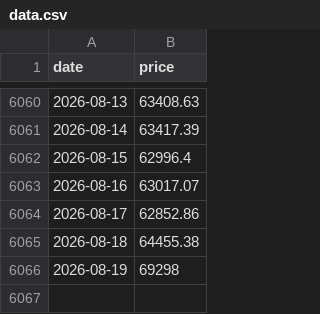
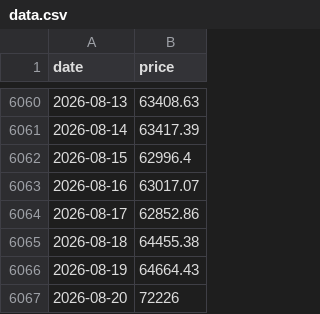
Before and after one commit to daveybitcoins/DaveyBitcoins-Website, a CSV file: data.csv, drawn as a sheet; only a part is shown, gaps mark what is left out.

```diff
--- a/data.csv
+++ b/data.csv
@@ -6065,2 +6065,3 @@ date,price
 2026-08-18,64455.38
-2026-08-19,69298
+2026-08-19,64664.43
+2026-08-20,72226
```
Also changed, not shown: data_qqq.csv, data_spy.csv, 1 other file.
